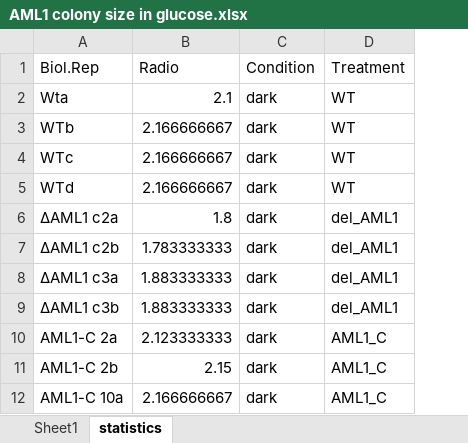
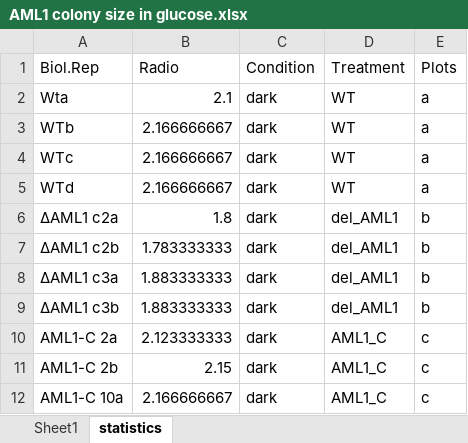
Before and after one commit to achavezrodriguez74/verticillium_Paula, an Excel workbook: datasets/AML1 colony size in glucose.xlsx, sheet statistics, drawn as a sheet; only a part is shown; values as stored, in another font and other column widths than the file's, no borders; the diff names each change by its address in the sheet, - before the commit and + after, or states it on an @@ line.

```diff
--- a/datasets/AML1 colony size in glucose.xlsx (sheet statistics)
+++ b/datasets/AML1 colony size in glucose.xlsx (sheet statistics)
+column E (Plots), rows 2-12: a | a | a | a | b | b | b | b | c | c | c
```
Also changed, not shown: 4 other files.
